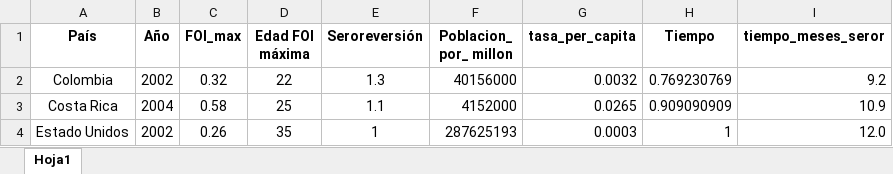
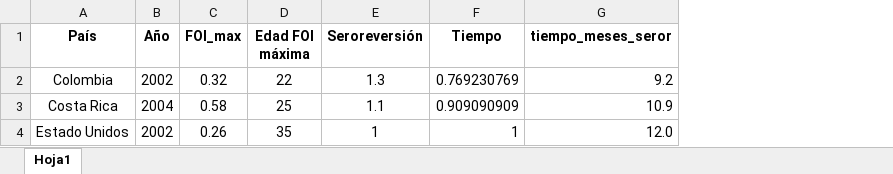
Before and after one commit to zmcucunuba/hpv_seroprevalence, an Excel workbook: SEROFOI/Tabla resumen FOI/VPH18.xlsx, sheet Hoja1, drawn as a sheet; values as stored, in another font and other column widths than the file's, no borders; the diff names each change by its address in the sheet, - before the commit and + after, or states it on an @@ line.

```diff
--- a/SEROFOI/Tabla resumen FOI/VPH18.xlsx (sheet Hoja1)
+++ b/SEROFOI/Tabla resumen FOI/VPH18.xlsx (sheet Hoja1)
-column F (Poblacion_ por_ millon), rows 2-4: 40156000 | 4152000 | 287625193
-column G (tasa_per_capita), rows 2-4: 0.0032 | 0.0265 | 0.0003
```
Also changed, not shown: formulas that keep their value, SEROFOI/Tabla resumen FOI/VPH16.xlsx, 2 other files.
